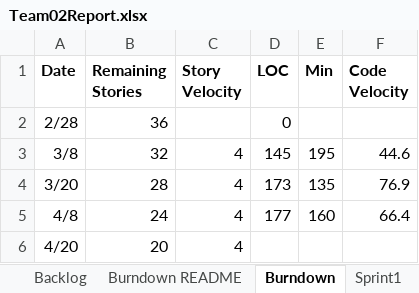
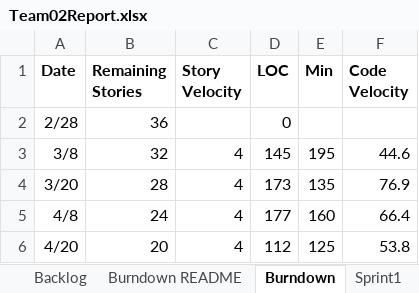
Before and after one commit to akreddy0817/GEDCOM, an Excel workbook: Sprint4/Team02Report.xlsx, sheet Burndown, drawn as a sheet; values as stored, in another font and other column widths than the file's, no borders; charts and pictures not drawn; the diff names each change by its address in the sheet, - before the commit and + after, or states it on an @@ line.

```diff
--- a/Sprint4/Team02Report.xlsx (sheet Burndown)
+++ b/Sprint4/Team02Report.xlsx (sheet Burndown)
-D6 (LOC): (empty)
+D6 (LOC): 112
-E6 (Min): (empty)
+E6 (Min): 125
-F6 (Code Velocity): (empty)
+F6 (Code Velocity): 53.8
```
Also changed, not shown: sheet Sprint4, charts or pictures, 5 other files.
